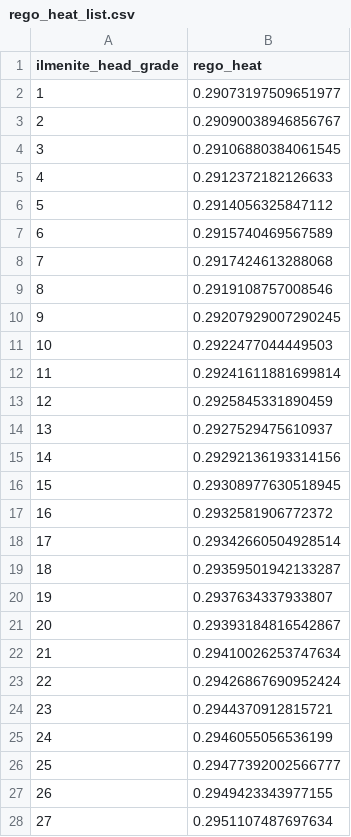
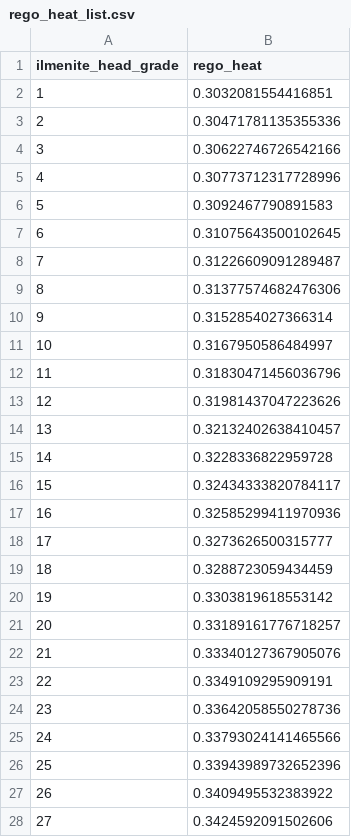
Before and after one commit to FaizaAB/Space_resources_LEIA, a CSV file: rego_heat_list.csv, drawn as a sheet; only a part is shown; the diff covers the shown part only.

```diff
--- a/rego_heat_list.csv
+++ b/rego_heat_list.csv
@@ -1,28 +1,28 @@
 ilmenite_head_grade;rego_heat
-1;0.29073197509651977
-2;0.29090038946856767
-3;0.29106880384061545
-4;0.2912372182126633
-5;0.2914056325847112
-6;0.2915740469567589
-7;0.2917424613288068
-8;0.2919108757008546
-9;0.29207929007290245
-10;0.2922477044449503
-11;0.29241611881699814
-12;0.2925845331890459
-13;0.2927529475610937
-14;0.29292136193314156
-15;0.29308977630518945
-16;0.2932581906772372
-17;0.29342660504928514
-18;0.29359501942133287
-19;0.2937634337933807
-20;0.29393184816542867
-21;0.29410026253747634
-22;0.29426867690952424
-23;0.2944370912815721
-24;0.2946055056536199
-25;0.29477392002566777
-26;0.2949423343977155
-27;0.2951107487697634
+1;0.3032081554416851
+2;0.30471781135355336
+3;0.30622746726542166
+4;0.30773712317728996
+5;0.3092467790891583
+6;0.31075643500102645
+7;0.31226609091289487
+8;0.31377574682476306
+9;0.3152854027366314
+10;0.3167950586484997
+11;0.31830471456036796
+12;0.31981437047223626
+13;0.32132402638410457
+14;0.3228336822959728
+15;0.32434333820784117
+16;0.32585299411970936
+17;0.3273626500315777
+18;0.3288723059434459
+19;0.3303819618553142
+20;0.33189161776718257
+21;0.33340127367905076
+22;0.3349109295909191
+23;0.33642058550278736
+24;0.33793024141465566
+25;0.33943989732652396
+26;0.3409495532383922
+27;0.3424592091502606
```
Also changed, not shown: 71 edited cells elsewhere in this file, 2 other files.
